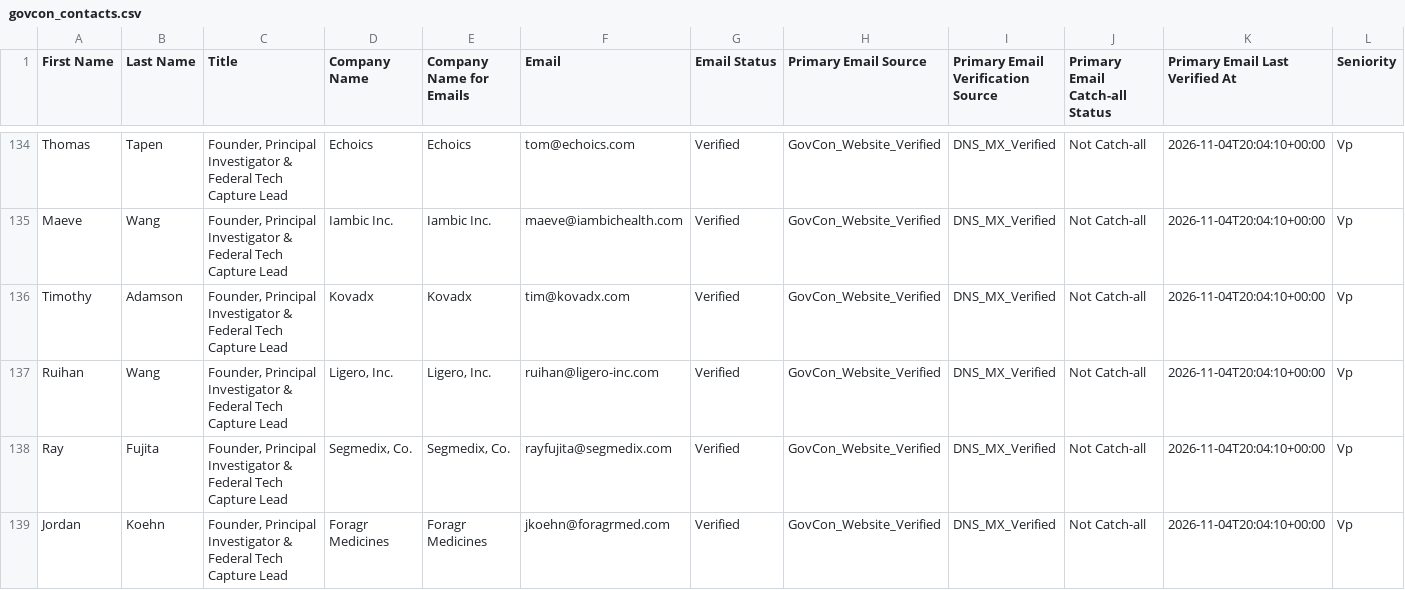
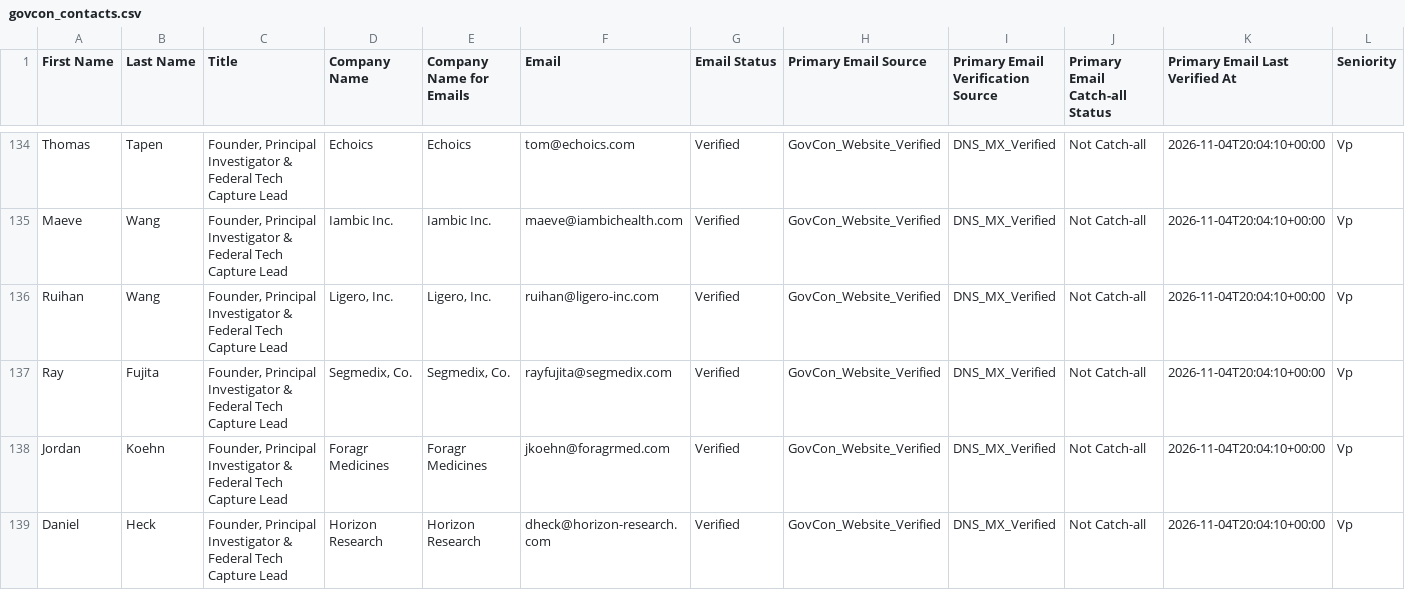
Before and after one commit to aarbchen/signaltender-scraper, a CSV file: govcon_contacts.csv, drawn as a sheet; only a part is shown, gaps mark what is left out; the shorter side is filled out with more unchanged rows; rows hold the shown columns only; the diff names each change by its address in the sheet, - before the commit and + after, or states it on an @@ line.

```diff
--- a/govcon_contacts.csv
+++ b/govcon_contacts.csv
-row 136: Timothy | Adamson | Founder, Principal Investigator & Federal Tech Capture Lead | Kovadx | Kovadx | tim@kovadx.com | Verified | GovCon_Website_Verified | DNS_MX_Verified | Not Catch-all | 2026-11-04T20:04:10+00:00 | Vp
```
Also changed, not shown: 12 other files.
